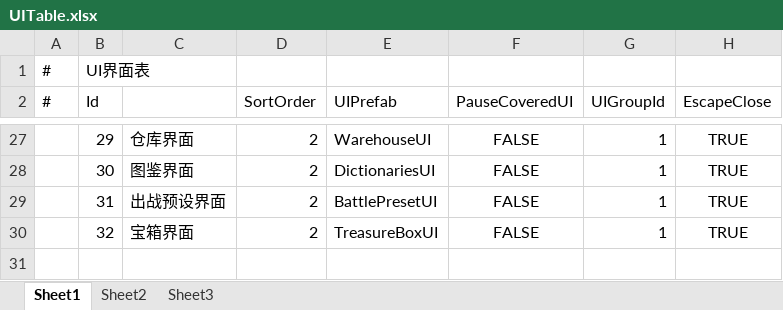
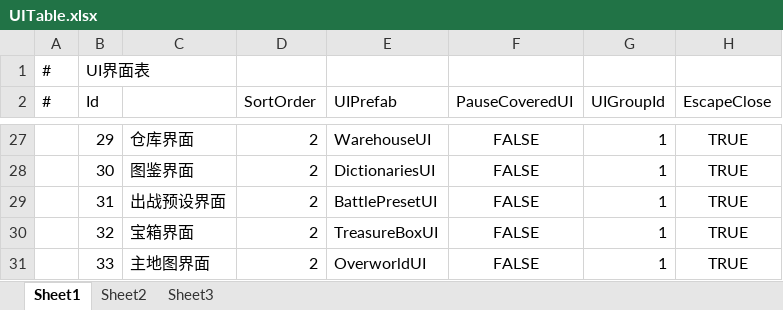
Before and after one commit to TXYzznc/GP, an Excel workbook: AAAGameData/DataTables/Core/UITable.xlsx, sheet Sheet1, drawn as a sheet; only a part is shown, gaps mark what is left out; values as stored, in another font and other column widths than the file's, no borders; the diff names each change by its address in the sheet, - before the commit and + after, or states it on an @@ line.

Commit message:
feat: 大地图界面系统
大地图 UI 界面、UIViews 系统和 UITable 配置表更新，支持大地图场景展示。

```diff
--- a/AAAGameData/DataTables/Core/UITable.xlsx (sheet Sheet1)
+++ b/AAAGameData/DataTables/Core/UITable.xlsx (sheet Sheet1)
+row 31:  | 33 | 主地图界面 | 2 | OverworldUI | FALSE | 1 | TRUE
```
Also changed, not shown: 6 other files.
